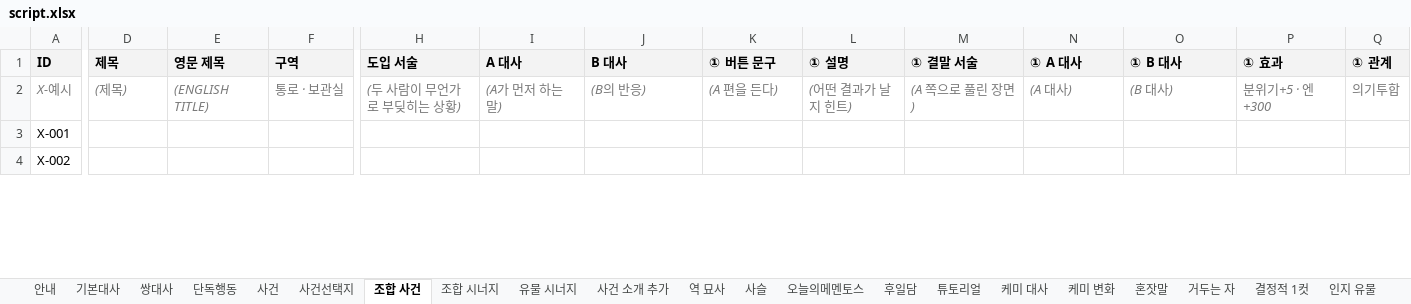
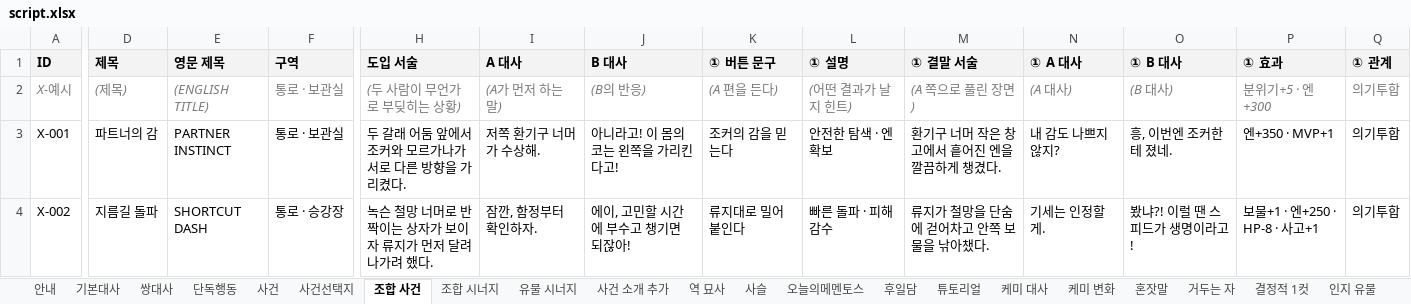
Before and after one commit to youa1037-tech/mementos, an Excel workbook: content/script.xlsx, sheet 조합 사건, drawn as a sheet; only a part is shown, gaps mark what is left out; values as stored, in another font and other column widths than the file's, no borders; charts and pictures not drawn; the diff covers the shown part only; the diff names each change by its address in the sheet, - before the commit and + after, or states it on an @@ line.

```diff
--- a/content/script.xlsx (sheet 조합 사건)
+++ b/content/script.xlsx (sheet 조합 사건)
-D3 (제목): (empty)
+D3 (제목): 파트너의 감
-E3 (영문 제목): (empty)
+E3 (영문 제목): PARTNER INSTINCT
-F3 (구역): (empty)
+F3 (구역): 통로 · 보관실
-H3 (도입 서술): (empty)
+H3 (도입 서술): 두 갈래 어둠 앞에서 조커와 모르가나가 서로 다른 방향을 가리켰다.
-I3 (A 대사): (empty)
+I3 (A 대사): 저쪽 환기구 너머가 수상해.
-J3 (B 대사): (empty)
+J3 (B 대사): 아니라고! 이 몸의 코는 왼쪽을 가리킨다고!
-K3 (① 버튼 문구): (empty)
+K3 (① 버튼 문구): 조커의 감을 믿는다
-L3 (① 설명): (empty)
+L3 (① 설명): 안전한 탐색 · 엔 확보
-M3 (① 결말 서술): (empty)
+M3 (① 결말 서술): 환기구 너머 작은 창고에서 흩어진 엔을 깔끔하게 챙겼다.
-N3 (① A 대사): (empty)
+N3 (① A 대사): 내 감도 나쁘지 않지?
-O3 (① B 대사): (empty)
+O3 (① B 대사): 흥, 이번엔 조커한테 졌네.
-P3 (① 효과): (empty)
+P3 (① 효과): 엔+350 · MVP+1
-Q3:Q4 (① 관계): (empty)
+Q3:Q4 (① 관계): 의기투합
-D4 (제목): (empty)
+D4 (제목): 지름길 돌파
-E4 (영문 제목): (empty)
+E4 (영문 제목): SHORTCUT DASH
-F4 (구역): (empty)
+F4 (구역): 통로 · 승강장
-H4 (도입 서술): (empty)
+H4 (도입 서술): 녹슨 철망 너머로 반짝이는 상자가 보이자 류지가 먼저 달려 나가려 했다.
-I4 (A 대사): (empty)
+I4 (A 대사): 잠깐, 함정부터 확인하자.
-J4 (B 대사): (empty)
+J4 (B 대사): 에이, 고민할 시간에 부수고 챙기면 되잖아!
-K4 (① 버튼 문구): (empty)
+K4 (① 버튼 문구): 류지대로 밀어붙인다
-L4 (① 설명): (empty)
+L4 (① 설명): 빠른 돌파 · 피해 감수
-M4 (① 결말 서술): (empty)
+M4 (① 결말 서술): 류지가 철망을 단숨에 걷어차고 안쪽 보물을 낚아챘다.
-N4 (① A 대사): (empty)
+N4 (① A 대사): 기세는 인정할게.
-O4 (① B 대사): (empty)
+O4 (① B 대사): 봤냐?! 이럴 땐 스피드가 생명이라고!
-P4 (① 효과): (empty)
+P4 (① 효과): 보물+1 · 엔+250 · HP-8 · 사고+1
```
Also changed, not shown: 874 edited cells elsewhere in this sheet, sheet 조합 시너지, sheet 유물 시너지, charts or pictures, 4 other files.
